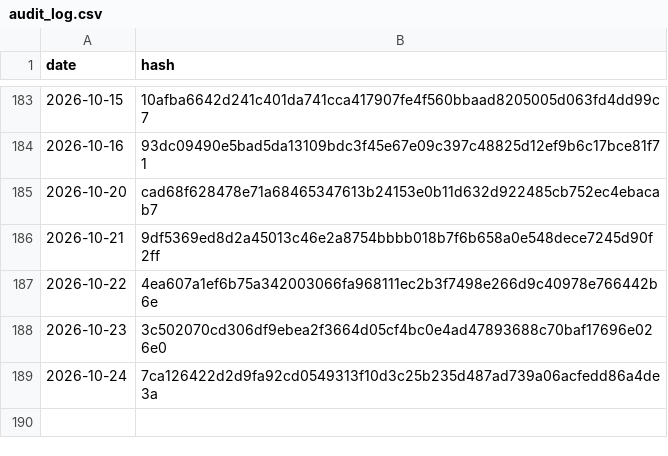
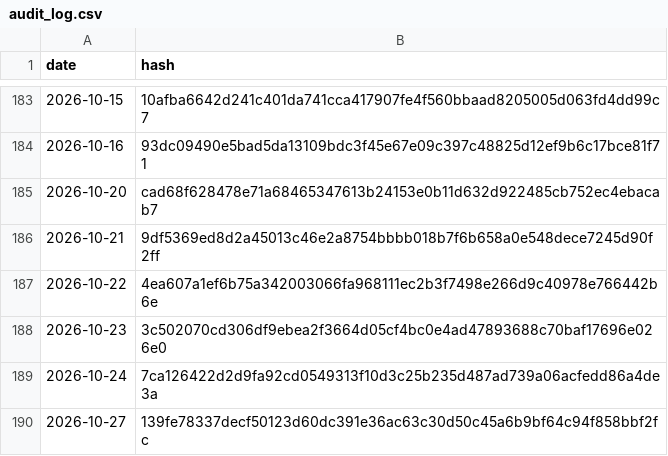
Before and after one commit to BibhaCoder/AAPIS-Audit-Log, a CSV file: audit_log.csv, drawn as a sheet; only a part is shown, gaps mark what is left out; the diff names each change by its address in the sheet, - before the commit and + after, or states it on an @@ line.

Commit message:
Public Audit Update 2026-10-27

```diff
--- a/audit_log.csv
+++ b/audit_log.csv
+row 190: 2026-10-27 | 139fe78337decf50123d60dc391e36ac63c30d50c45a6b9bf64c94f858bbf2fc
```
